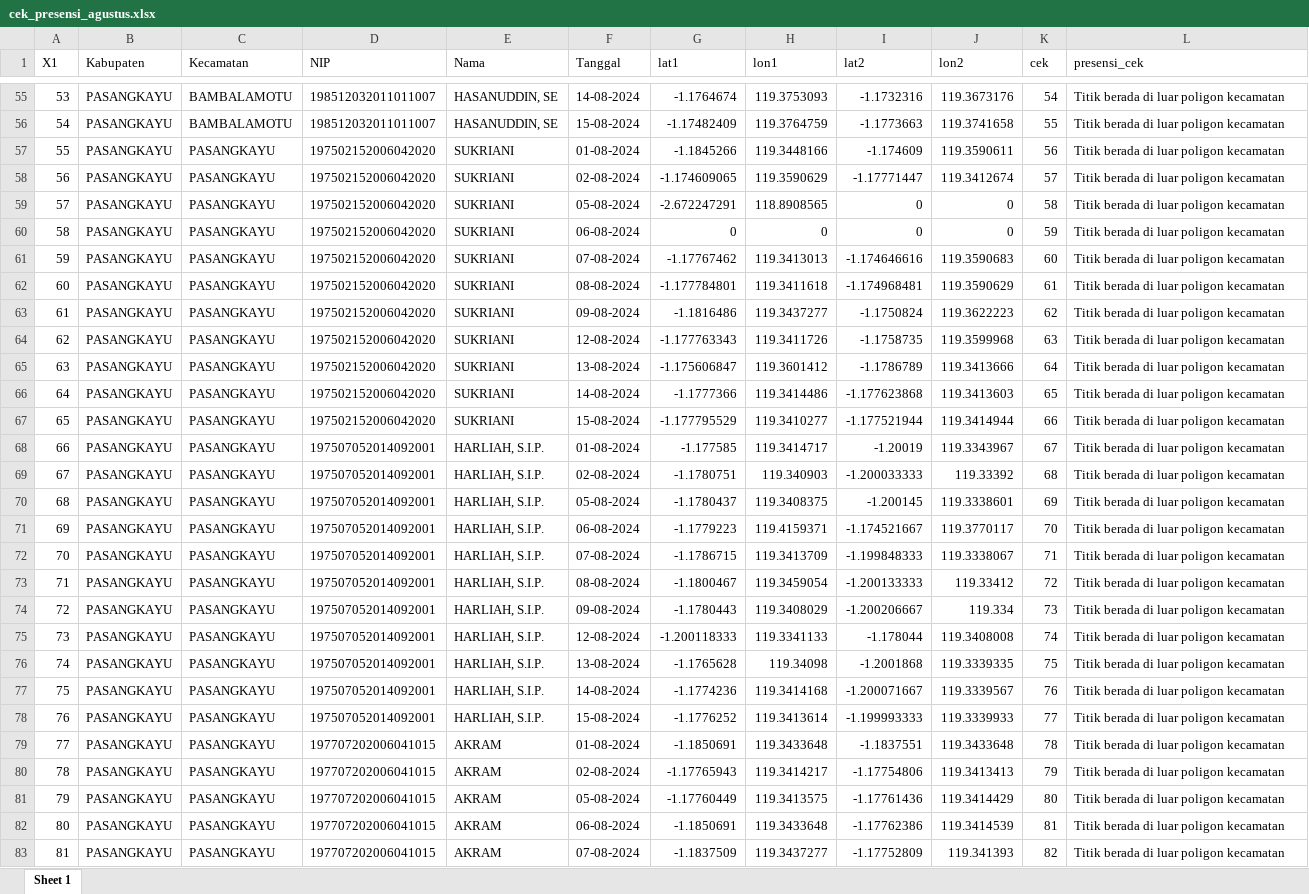
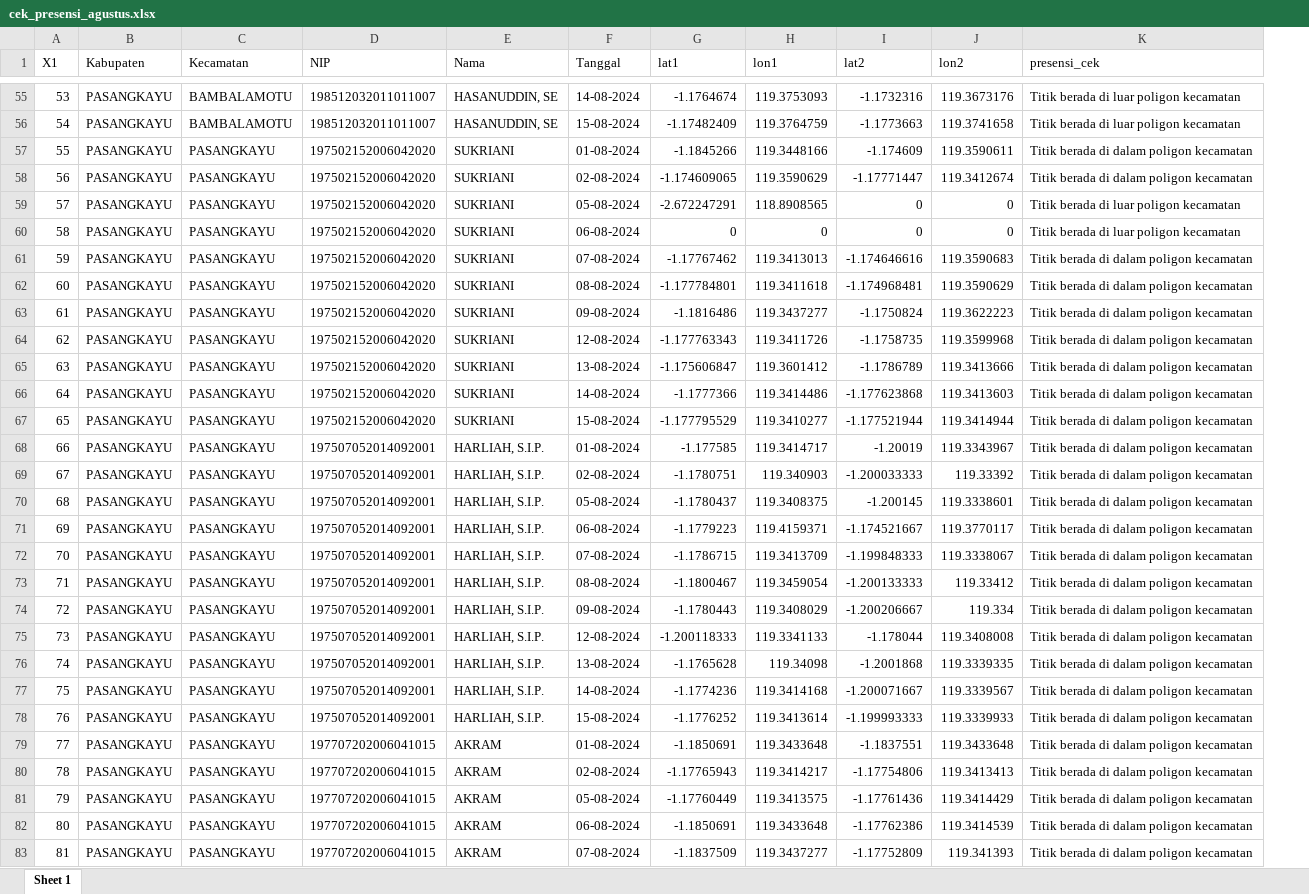
Before and after one commit to pokja0/cek-presensi, an Excel workbook: cek_presensi_agustus.xlsx, sheet Sheet 1, drawn as a sheet; only a part is shown, gaps mark what is left out; values as stored, in another font and other column widths than the file's, no borders; removed rows and columns are numbered as before the commit, all else as after; the diff covers the shown part only; the diff names each change by its address in the sheet, - before the commit and + after, or states it on an @@ line.

```diff
--- a/cek_presensi_agustus.xlsx (sheet Sheet 1)
+++ b/cek_presensi_agustus.xlsx (sheet Sheet 1)
-column K (cek), rows 55-83: 54 | 55 | 56 | 57 | 58 | 59 | 60 | 61 | 62 | 63 | 64 | 65 | 66 | 67 | 68 | 69 | 70 | 71 | 72 | 73 | 74 | 75 | 76 | 77 | 78 | 79 | 80 | 81 | 82
-K57:K58 (presensi_cek): Titik berada di luar poligon kecamatan
+K57:K58 (presensi_cek): Titik berada di dalam poligon kecamatan
-K61:K83 (presensi_cek): Titik berada di luar poligon kecamatan
+K61:K83 (presensi_cek): Titik berada di dalam poligon kecamatan
```
Also changed, not shown: 189 edited cells elsewhere in this sheet, 14 other files.
